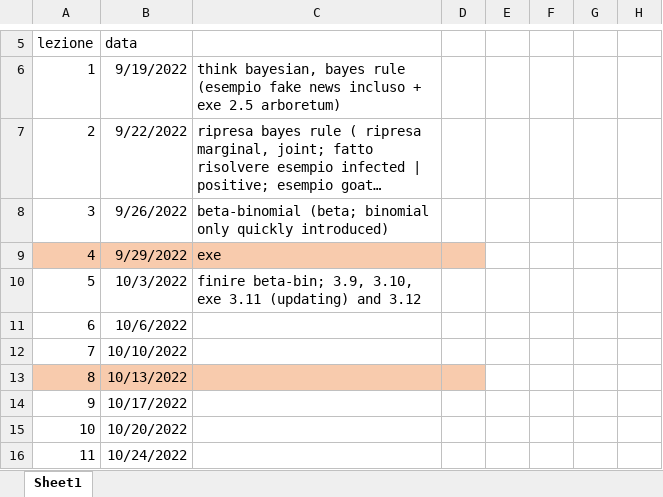
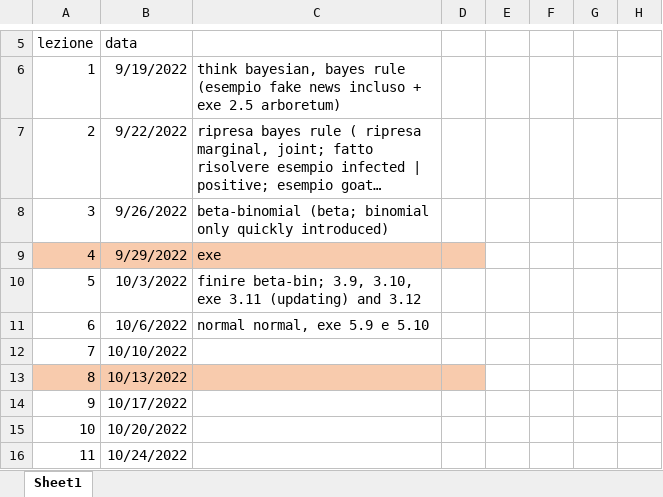
Before and after one commit to gcorani/bda, an Excel workbook: syllabus-and-improv/sequenzaLezioniBDA.xlsx, sheet Sheet1, drawn as a sheet; only a part is shown, gaps mark what is left out; long unchanged cells end in …; values as stored, in another font and other column widths than the file's, no borders; the diff names each change by its address in the sheet, - before the commit and + after, or states it on an @@ line.

```diff
--- a/syllabus-and-improv/sequenzaLezioniBDA.xlsx (sheet Sheet1)
+++ b/syllabus-and-improv/sequenzaLezioniBDA.xlsx (sheet Sheet1)
-C11: (empty)
+C11: normal normal, exe 5.9 e 5.10
```
Also changed, not shown: 15 other files.
